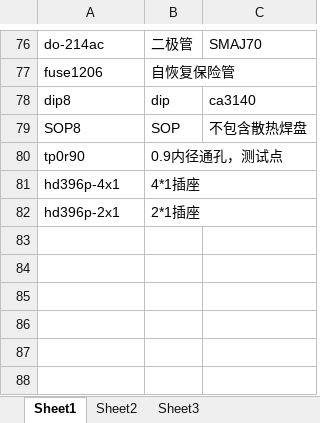
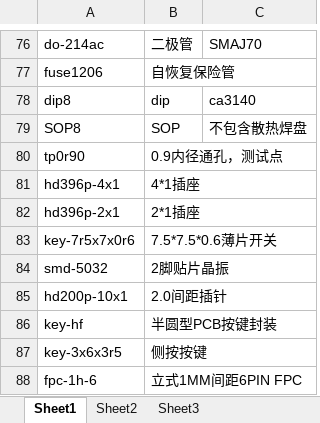
Before and after one commit to ssicss/AllegroLib, an Excel workbook: PSMLib/已有封装登记.xlsx, sheet Sheet1, drawn as a sheet; only a part is shown, gaps mark what is left out; values as stored, in another font and other column widths than the file's, no borders; the diff names each change by its address in the sheet, - before the commit and + after, or states it on an @@ line.

```diff
--- a/PSMLib/已有封装登记.xlsx (sheet Sheet1)
+++ b/PSMLib/已有封装登记.xlsx (sheet Sheet1)
+row 83: key-7r5x7x0r6 | 7.5*7.5*0.6薄片开关
+row 84: smd-5032 | 2脚贴片晶振
+row 85: hd200p-10x1 | 2.0间距插针
+row 86: key-hf | 半圆型PCB按键封装
+row 87: key-3x6x3r5 | 侧按按键
+row 88: fpc-1h-6 | 立式1MM间距6PIN FPC
```
Also changed, not shown: 15 other files.
